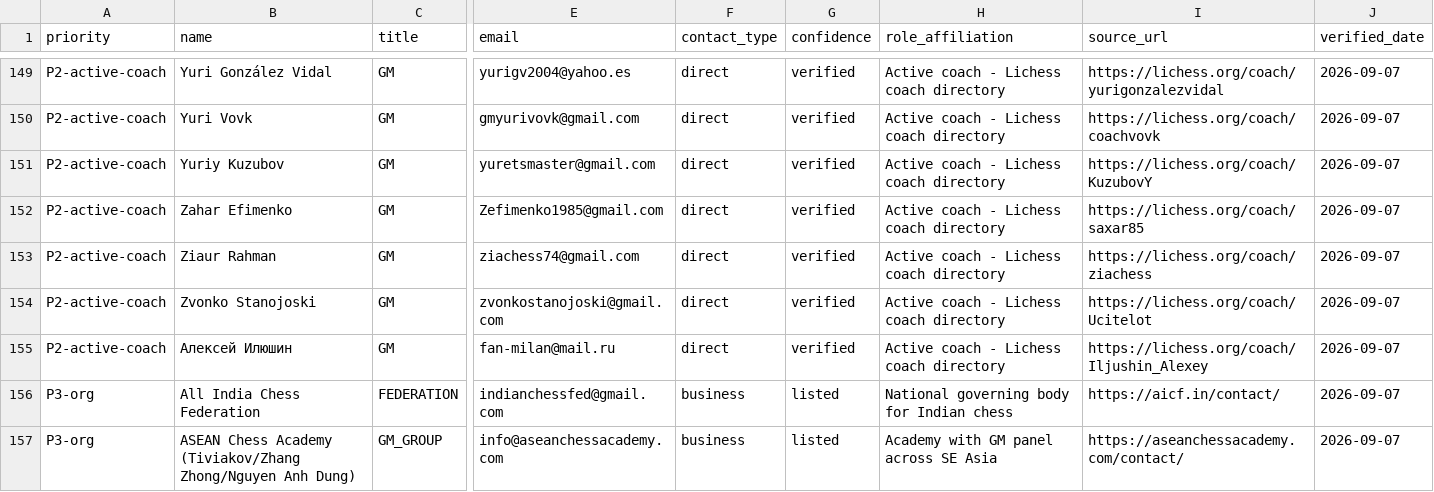
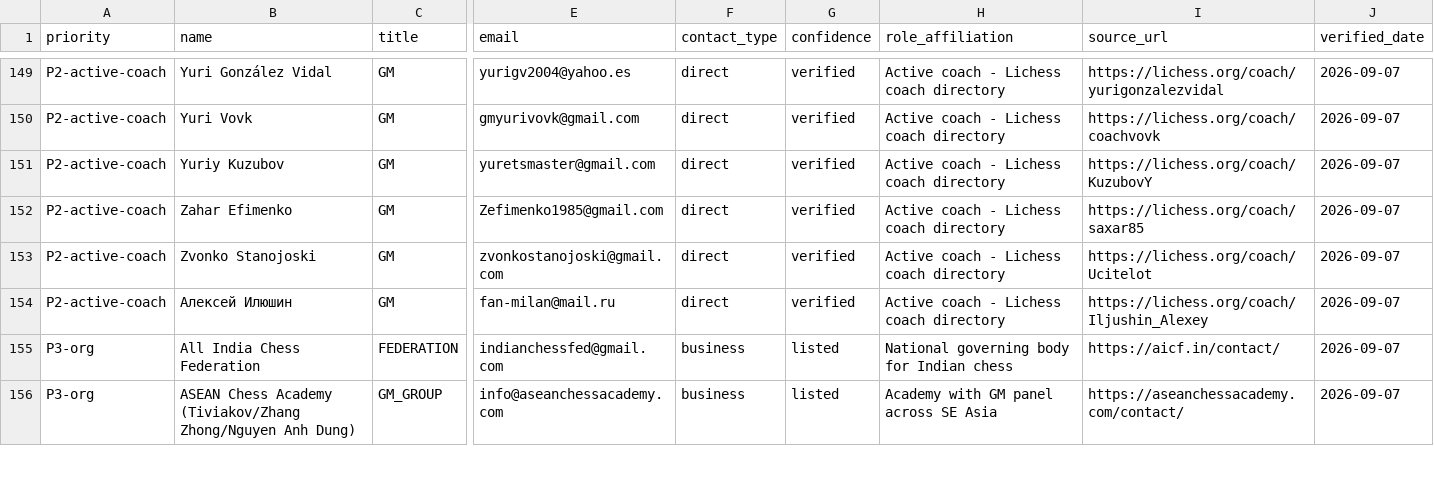
Before and after one commit to AayanHetam/chess-coach-ai, a CSV file: outreach/gm-campaign/gm-contacts.csv, drawn as a sheet; only a part is shown, gaps mark what is left out; rows hold the shown columns only; the diff names each change by its address in the sheet, - before the commit and + after, or states it on an @@ line.

```diff
--- a/outreach/gm-campaign/gm-contacts.csv
+++ b/outreach/gm-campaign/gm-contacts.csv
-row 153: P2-active-coach | Ziaur Rahman | GM | ziachess74@gmail.com | direct | verified | Active coach - Lichess coach directory | https://lichess.org/coach/ziachess | 2026-09-07
```
Also changed, not shown: 2 other files.
